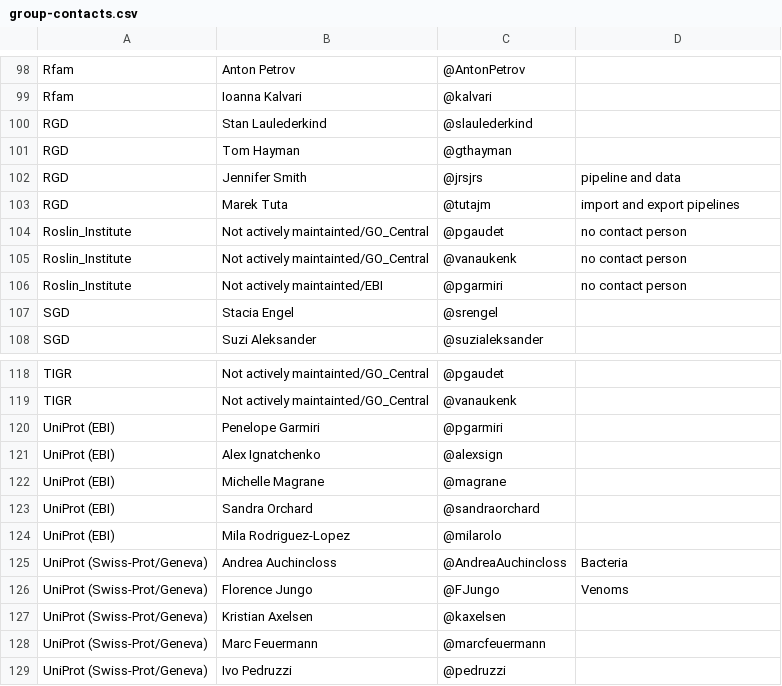
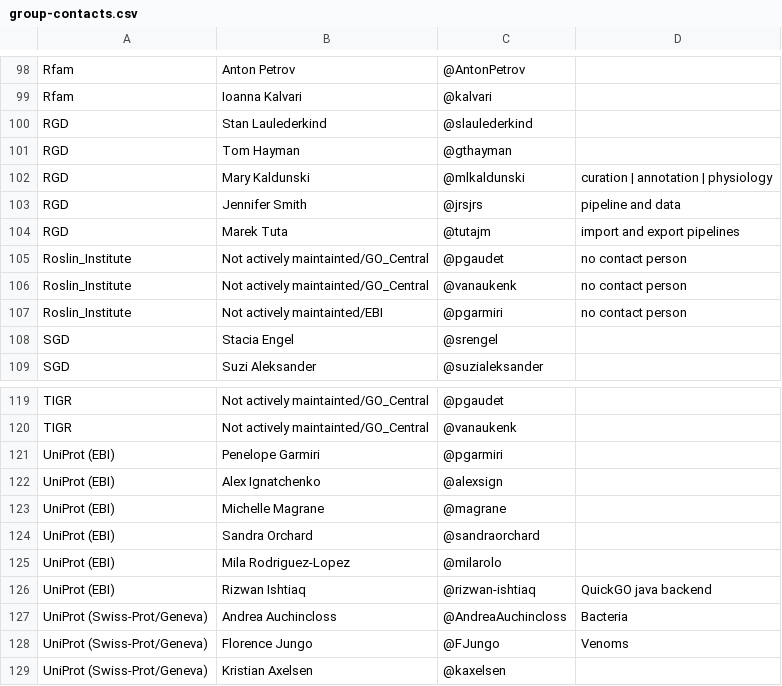
Before and after one commit to geneontology/go-site, a CSV file: metadata/group-contacts.csv, drawn as a sheet; only a part is shown, gaps mark what is left out; the shorter side is filled out with more unchanged rows.

Commit message:
Adding two new users from Helpdesk repo
Not sure if it should be
> QuickGO java backend
or
>QuickGO | java backend

```diff
--- a/metadata/group-contacts.csv
+++ b/metadata/group-contacts.csv
@@ -101,2 +101,3 @@ RGD,Stan Laulederkind,@slaulederkind,
 RGD,Tom Hayman,@gthayman,
+RGD,Mary Kaldunski,@mlkaldunski,curation | annotation | physiology
 RGD,Jennifer Smith,@jrsjrs,pipeline and data
@@ -124,2 +125,3 @@ UniProt (EBI),Sandra Orchard,@sandraorchard,
 UniProt (EBI),Mila Rodriguez-Lopez,@milarolo,
+UniProt (EBI),Rizwan Ishtiaq,@rizwan-ishtiaq,QuickGO java backend
 UniProt (Swiss-Prot/Geneva),Andrea Auchincloss,@AndreaAuchincloss,Bacteria
```
